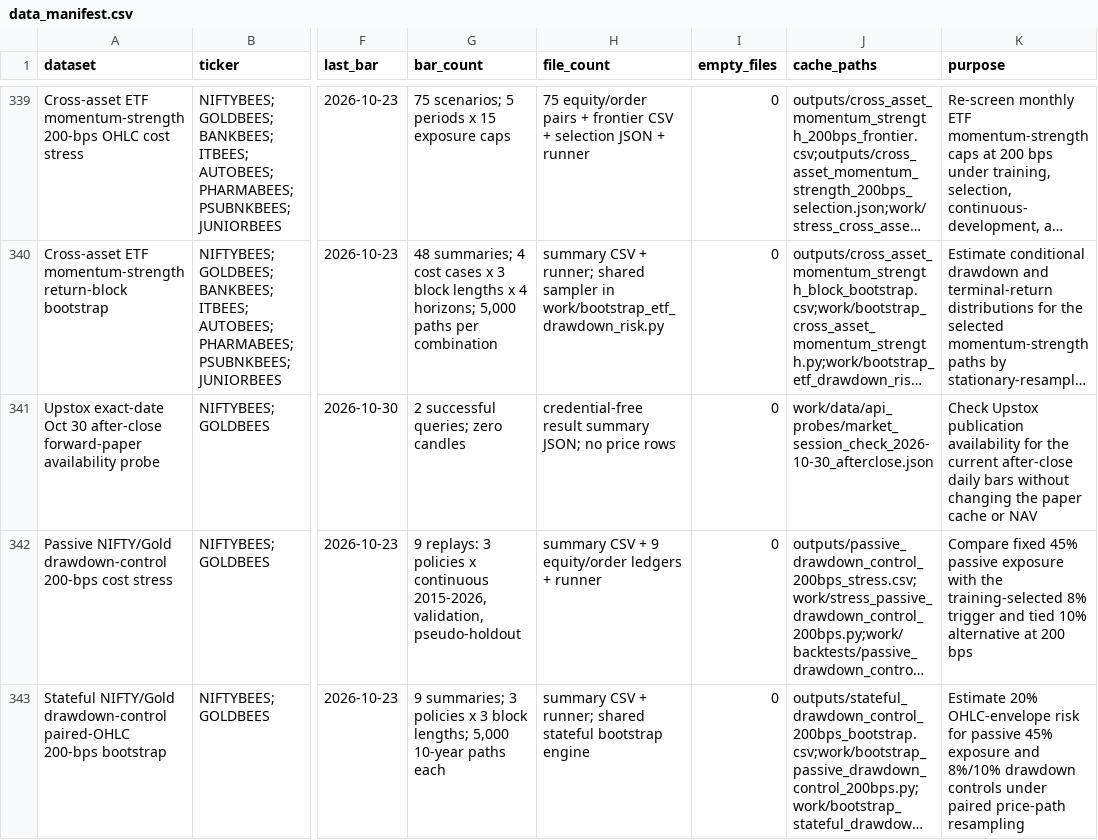
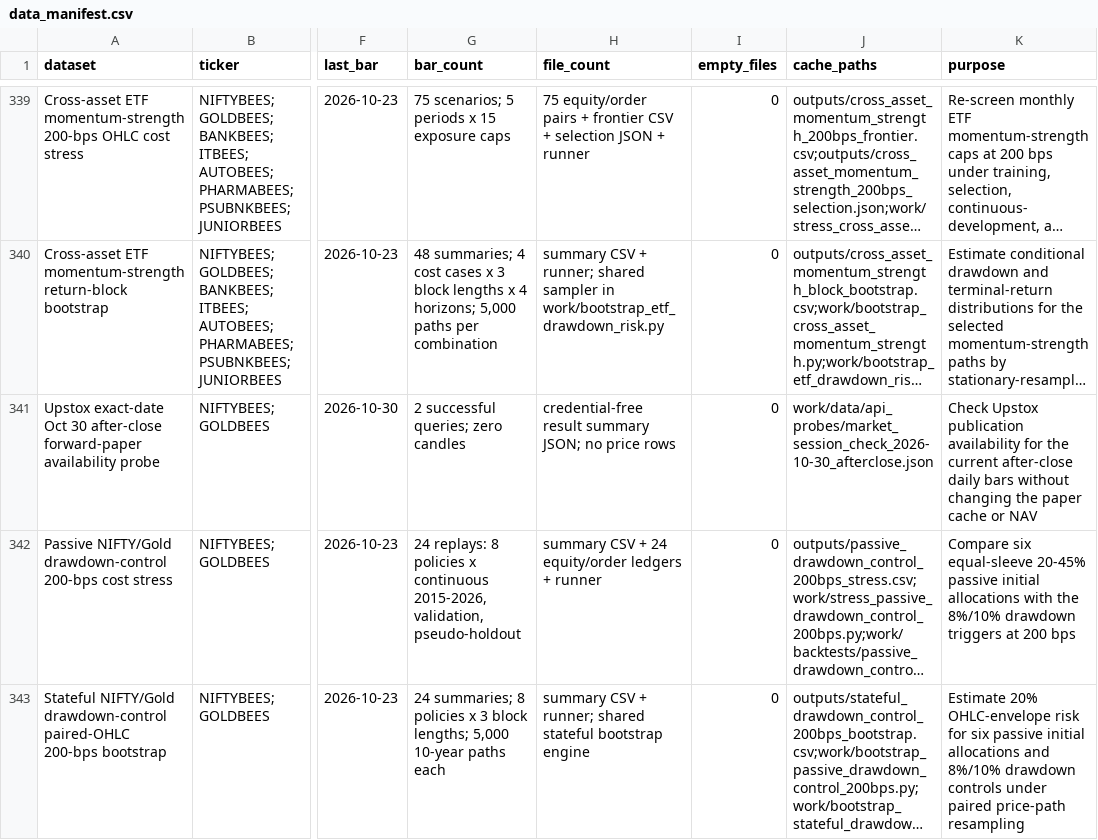
Before and after one commit to AryanFelix/QuantBacktest, a CSV file: outputs/data_manifest.csv, drawn as a sheet; only a part is shown, gaps mark what is left out; long unchanged cells end in …; the diff covers the shown part only; the diff names each change by its address in the sheet, - before the commit and + after, or states it on an @@ line.

```diff
--- a/outputs/data_manifest.csv
+++ b/outputs/data_manifest.csv
-G342 (bar_count): 9 replays: 3 policies x…
+G342 (bar_count): 24 replays: 8 policies x…
-H342 (file_count): …CSV + 9 equity/order ledgers…
+H342 (file_count): …CSV + 24 equity/order ledgers…
-K342 (purpose): Compare fixed 45% passive exposure with the training-selected 8% trigger and tied 10% alternative at 200…
+K342 (purpose): Compare six equal-sleeve 20-45% passive initial allocations with the 8%/10% drawdown triggers at 200…
-G343 (bar_count): 9 summaries; 3 policies x…
+G343 (bar_count): 24 summaries; 8 policies x…
-K343 (purpose): …risk for passive 45% exposure and 8%/10%…
+K343 (purpose): …risk for six passive initial allocations and 8%/10%…
```
Also changed, not shown: 1 added row elsewhere in this file, outputs/passive_drawdown_control_200bps_stress.csv, outputs/stateful_drawdown_control_200bps_bootstrap.csv, 11 other files.
